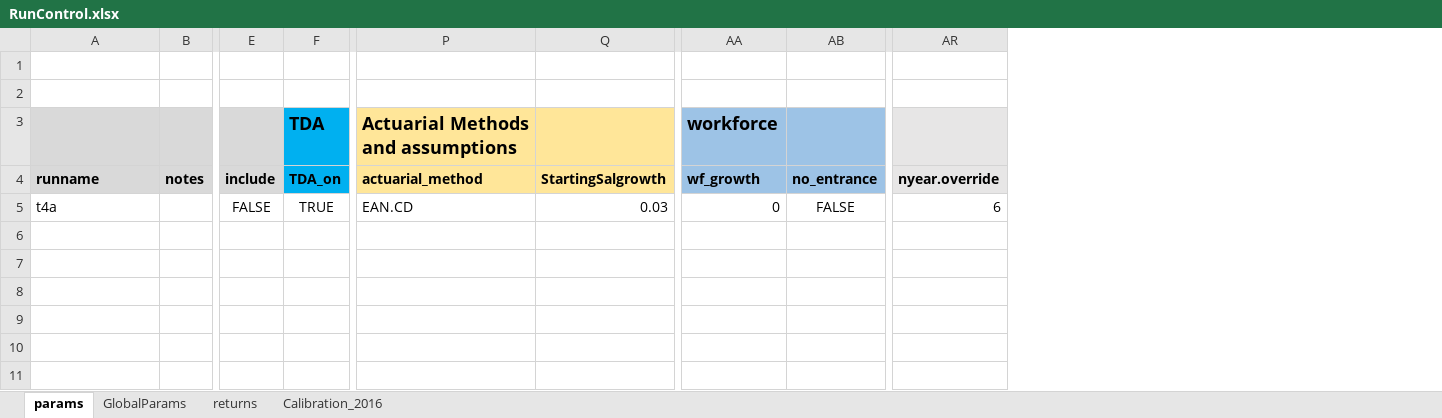
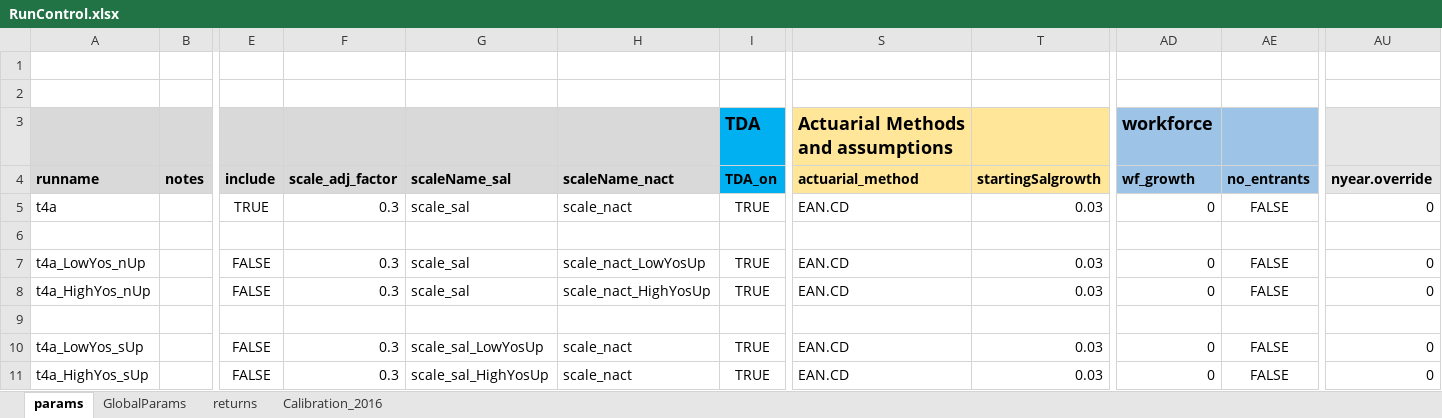
Before and after one commit to marshallpku/RSF_NYCTRS, an Excel workbook: RunControl.xlsx, sheet params, drawn as a sheet; only a part is shown, gaps mark what is left out; values as stored, in another font and other column widths than the file's, no borders; removed rows and columns are numbered as before the commit, all else as after; rows hold the shown columns only; the diff names each change by its address in the sheet, - before the commit and + after, or states it on an @@ line.

Commit message:
update runControl file

```diff
--- a/RunControl.xlsx (sheet params)
+++ b/RunControl.xlsx (sheet params)
+column F (scale_adj_factor), row 5: 0.3
+column G (scaleName_sal), row 5: scale_sal
+column H (scaleName_nact), row 5: scale_nact
-column Q (StartingSalgrowth), row 5: 0.03
+column T (startingSalgrowth), row 5: 0.03
-column AB (no_entrance), row 5: FALSE
+column AE (no_entrants), row 5: FALSE
-E5 (include): FALSE
+E5 (include): TRUE
-AU5 (nyear.override): 6
+AU5 (nyear.override): 0
+row 6: (empty)
+row 7: t4a_LowYos_nUp |  | FALSE | 0.3 | scale_sal | scale_nact_LowYosUp | TRUE | EAN.CD | 0.03 | 0 | FALSE | 0
+row 8: t4a_HighYos_nUp |  | FALSE | 0.3 | scale_sal | scale_nact_HighYosUp | TRUE | EAN.CD | 0.03 | 0 | FALSE | 0
+row 9: (empty)
+row 10: t4a_LowYos_sUp |  | FALSE | 0.3 | scale_sal_LowYosUp | scale_nact | TRUE | EAN.CD | 0.03 | 0 | FALSE | 0
+row 11: t4a_HighYos_sUp |  | FALSE | 0.3 | scale_sal_HighYosUp | scale_nact | TRUE | EAN.CD | 0.03 | 0 | FALSE | 0
```
Also changed, not shown: sheet GlobalParams, 5 other files.
